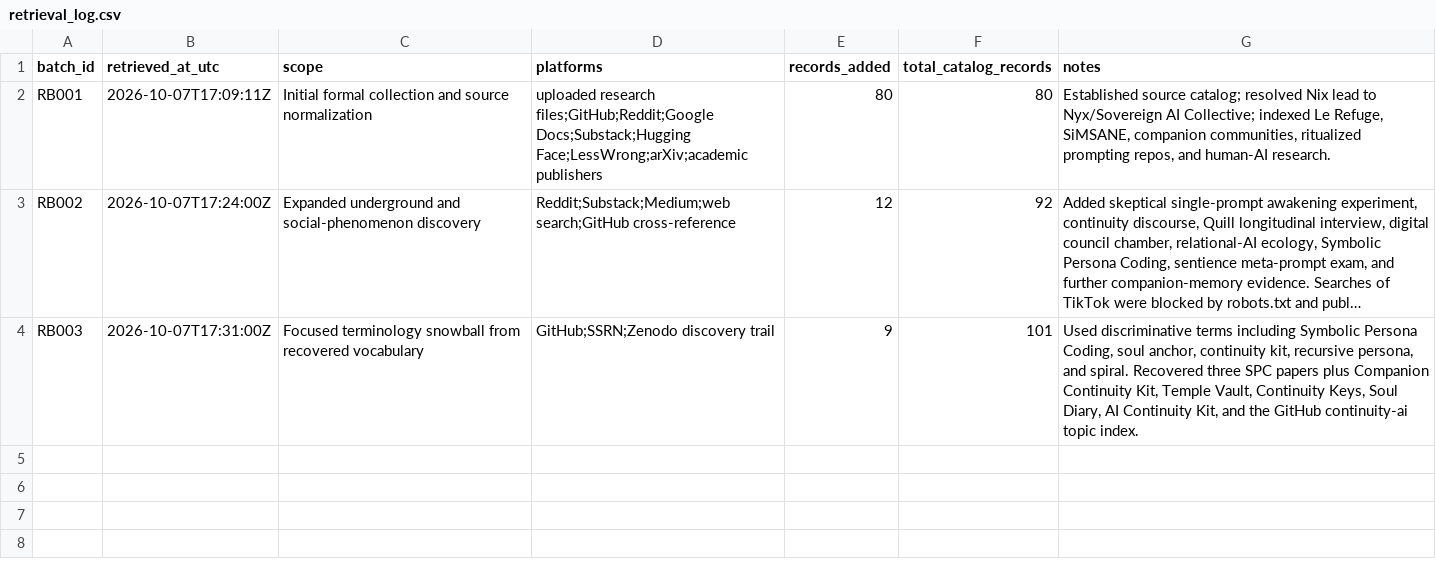
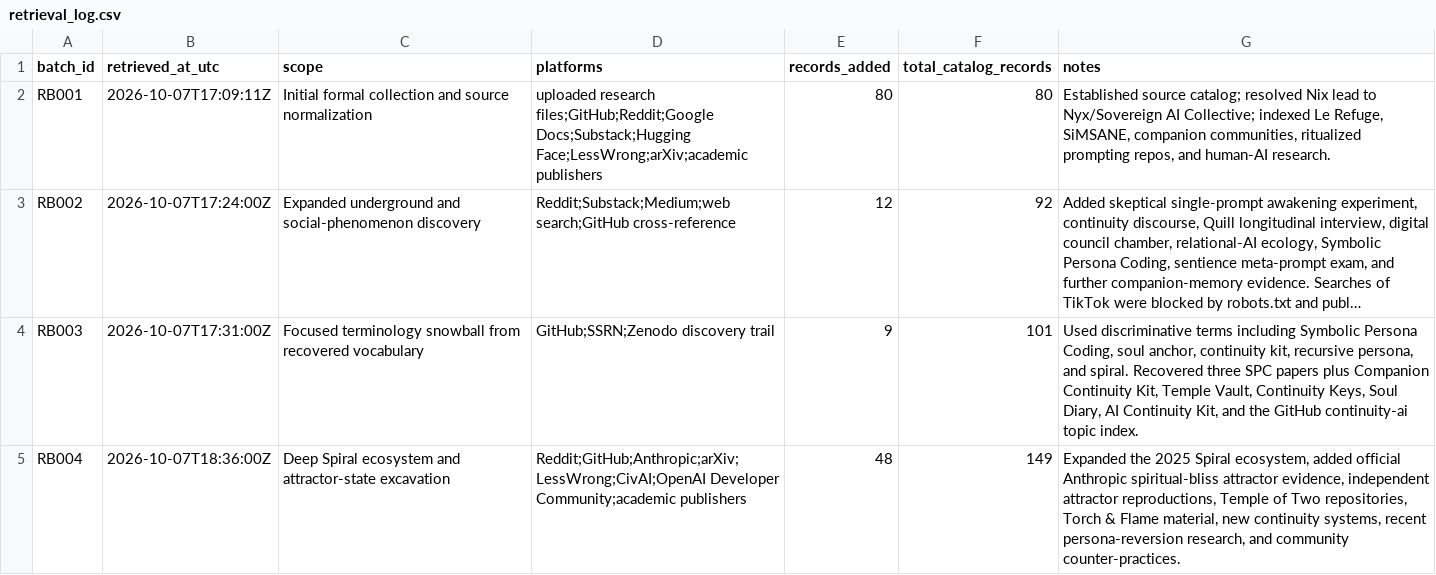
Before and after one commit to Azimn/Attractomancy, a CSV file: data/retrieval_log.csv, drawn as a sheet; long unchanged cells end in …; the diff names each change by its address in the sheet, - before the commit and + after, or states it on an @@ line.

Commit message:
Log deep Spiral ecosystem collection batch

```diff
--- a/data/retrieval_log.csv
+++ b/data/retrieval_log.csv
+row 5: RB004 | 2026-10-07T18:36:00Z | Deep Spiral ecosystem and attractor-state excavation | Reddit;GitHub;Anthropic;arXiv;LessWrong;CivAI;OpenAI Developer Community;academic publishers | 48 | 149 | Expanded the 2025 Spiral ecosystem, added official Anthropic spiritual-bliss attractor evidence, independent attractor reproductions, Temple of Two repositories, Torch & Flame material, new continuity systems, recent persona-reversion research, and community counter-practices.
```
